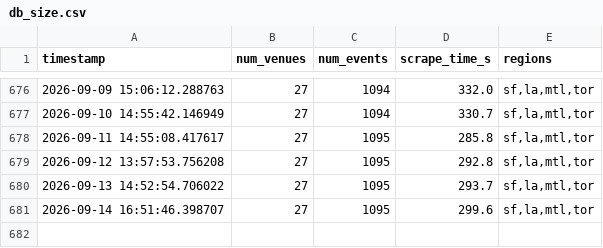
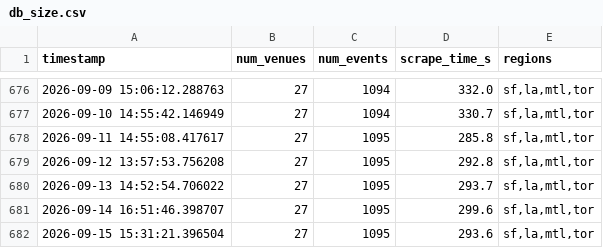
Before and after one commit to slimtomatillo/art-basil, a CSV file: docs/data/db_size.csv, drawn as a sheet; only a part is shown, gaps mark what is left out.

```diff
--- a/docs/data/db_size.csv
+++ b/docs/data/db_size.csv
@@ -681 +681,2 @@ timestamp,num_venues,num_events,scrape_time_s,regions
 2026-09-14 16:51:46.398707,27,1095,299.6,"sf,la,mtl,tor"
+2026-09-15 15:31:21.396504,27,1095,293.6,"sf,la,mtl,tor"
```
Also changed, not shown: 5 other files.
